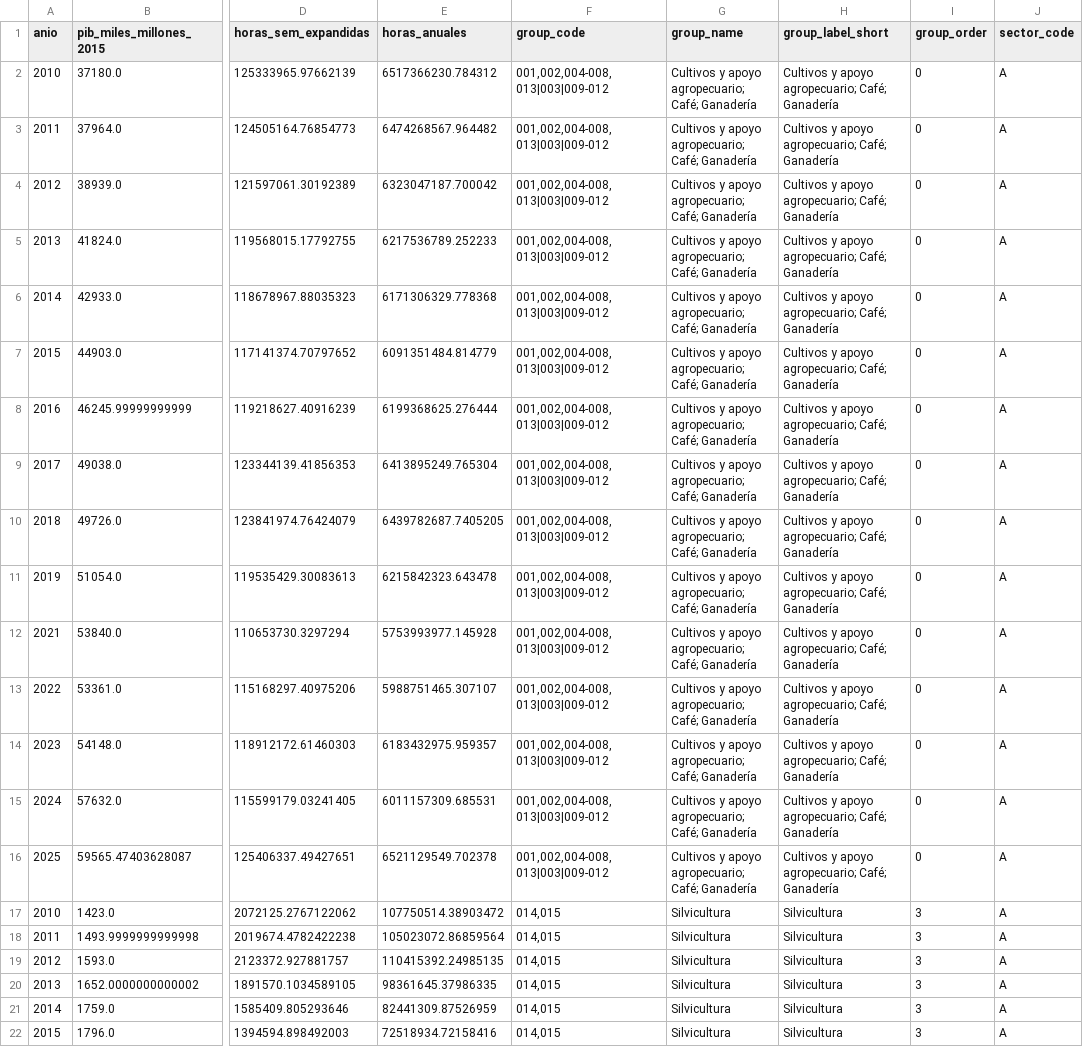
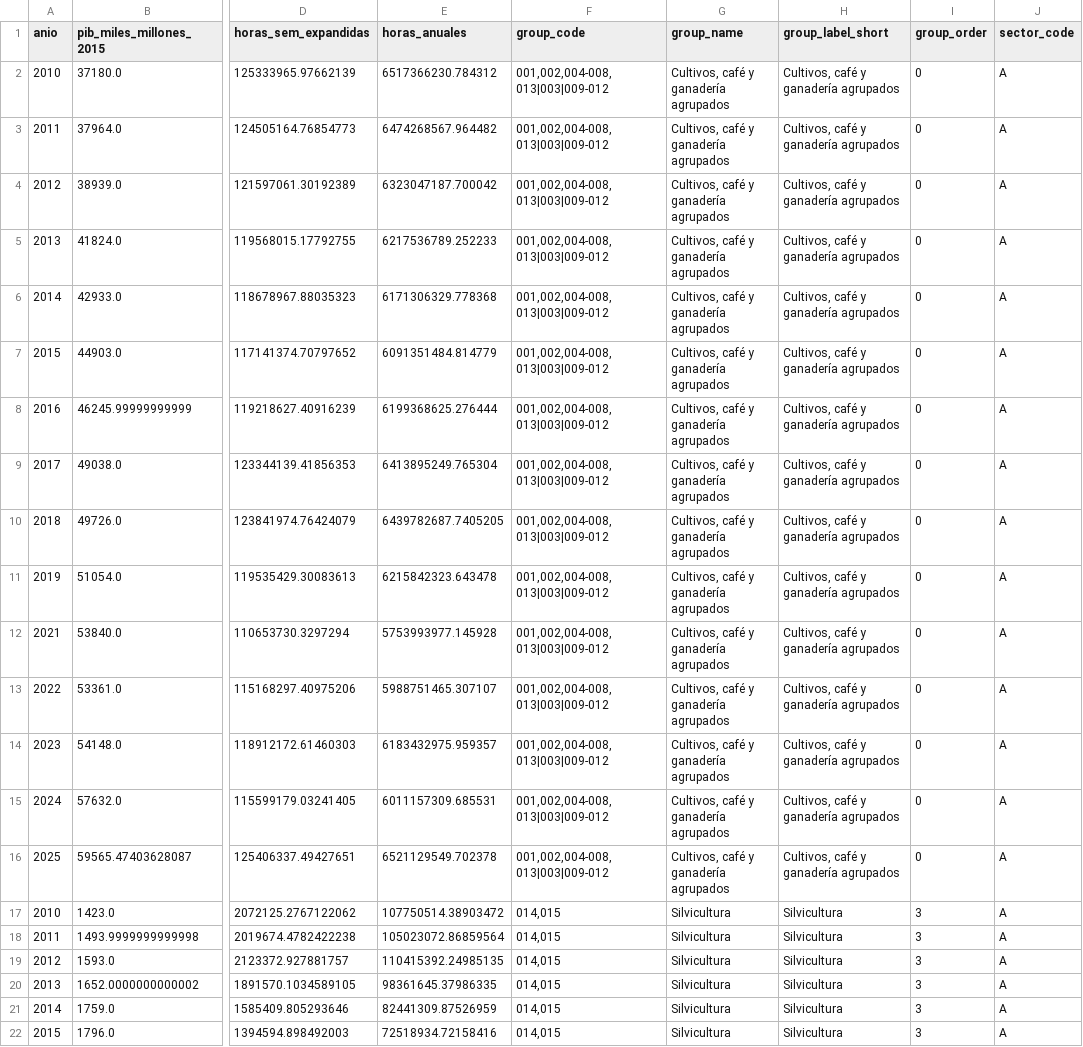
Before and after one commit to Kin-George/CJC-Monitor, a CSV file: Outputs/tables/pib_geih_productividad_61_series.csv, drawn as a sheet; only a part is shown, gaps mark what is left out; the diff names each change by its address in the sheet, - before the commit and + after, or states it on an @@ line.

Commit message:
Clarify grouped crop activity label

```diff
--- a/Outputs/tables/pib_geih_productividad_61_series.csv
+++ b/Outputs/tables/pib_geih_productividad_61_series.csv
-G2:G16 (group_name): Cultivos y apoyo agropecuario; Café; Ganadería
+G2:G16 (group_name): Cultivos, café y ganadería agrupados
-H2:H16 (group_label_short): Cultivos y apoyo agropecuario; Café; Ganadería
+H2:H16 (group_label_short): Cultivos, café y ganadería agrupados
```
Also changed, not shown: Outputs/tables/pib_geih_productividad_61_summary.csv, Outputs/tables/pib_geih_productividad_sector_correlaciones_base.csv, 10 other files.
